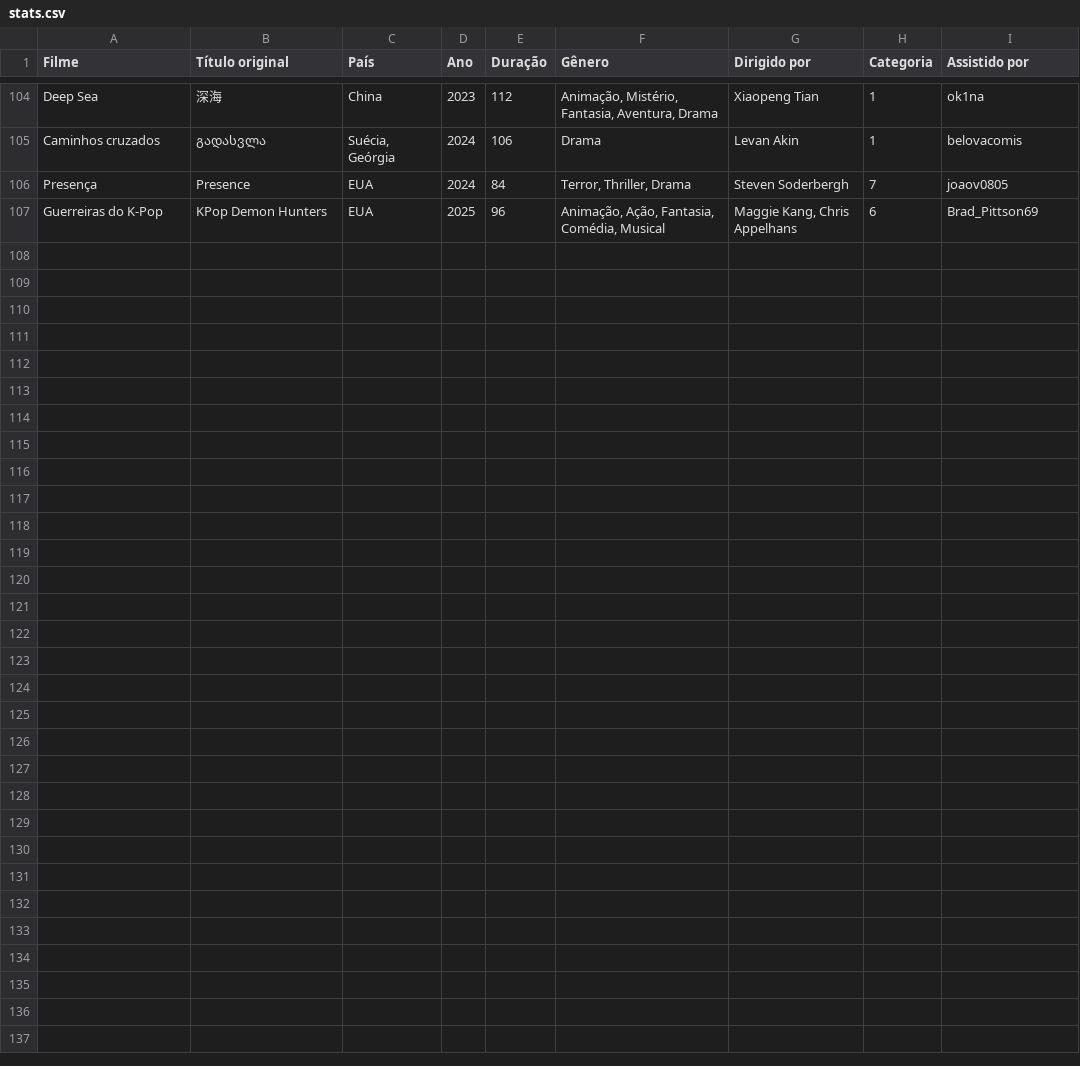
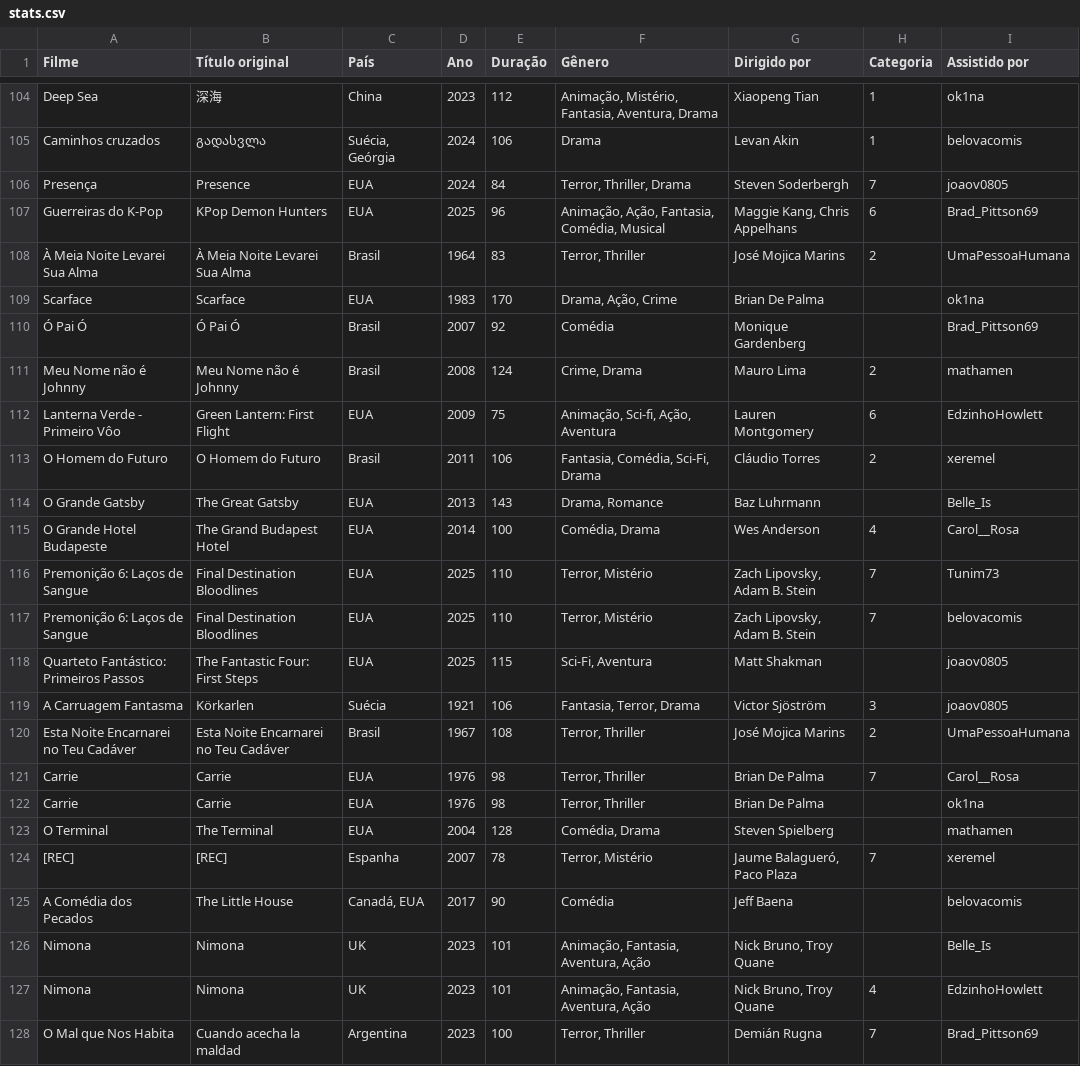
Before and after one commit to Gallicchio-Tavares/Analise-estatistica-participantes, a CSV file: 2025/stats.csv, drawn as a sheet; only a part is shown, gaps mark what is left out.

```diff
--- a/2025/stats.csv
+++ b/2025/stats.csv
@@ -107 +107,22 @@ Presença,Presence,EUA,2024,84,"Terror, Thriller, Drama",Steven Soderbergh ,7,jo
 Guerreiras do K-Pop,KPop Demon Hunters,EUA,2025,96,"Animação, Ação, Fantasia, Comédia, Musical","Maggie Kang, Chris Appelhans",6,Brad_Pittson69
+À Meia Noite Levarei Sua Alma,À Meia Noite Levarei Sua Alma,Brasil,1964,83,"Terror, Thriller",José Mojica Marins,2,UmaPessoaHumana
+Scarface,Scarface,EUA,1983,170,"Drama, Ação, Crime",Brian De Palma,,ok1na
+Ó Pai Ó,Ó Pai Ó,Brasil,2007,92,Comédia,Monique Gardenberg,,Brad_Pittson69
+Meu Nome não é Johnny,Meu Nome não é Johnny,Brasil,2008,124,"Crime, Drama",Mauro Lima,2,mathamen
+Lanterna Verde - Primeiro Vôo,Green Lantern: First Flight,EUA,2009,75,"Animação, Sci-fi, Ação, Aventura",Lauren Montgomery ,6,EdzinhoHowlett
+O Homem do Futuro,O Homem do Futuro,Brasil,2011,106,"Fantasia, Comédia, Sci-Fi, Drama",Cláudio Torres,2,xeremel
+O Grande Gatsby,The Great Gatsby,EUA,2013,143,"Drama, Romance",Baz Luhrmann ,,Belle_Is
+O Grande Hotel Budapeste,The Grand Budapest Hotel,EUA,2014,100,"Comédia, Drama",Wes Anderson,4,Carol__Rosa
+Premonição 6: Laços de Sangue,Final Destination Bloodlines,EUA,2025,110,"Terror, Mistério","Zach Lipovsky, Adam B. Stein ",7,Tunim73
+Premonição 6: Laços de Sangue,Final Destination Bloodlines,EUA,2025,110,"Terror, Mistério","Zach Lipovsky, Adam B. Stein ",7,belovacomis
+Quarteto Fantástico: Primeiros Passos,The Fantastic Four: First Steps,EUA,2025,115,"Sci-Fi, Aventura",Matt Shakman,,joaov0805
+A Carruagem Fantasma,Körkarlen,Suécia,1921,106,"Fantasia, Terror, Drama",Victor Sjöström ,3,joaov0805
+Esta Noite Encarnarei no Teu Cadáver,Esta Noite Encarnarei no Teu Cadáver,Brasil,1967,108,"Terror, Thriller",José Mojica Marins ,2,UmaPessoaHumana
+Carrie,Carrie,EUA,1976,98,"Terror, Thriller",Brian De Palma,7,Carol__Rosa
+Carrie,Carrie,EUA,1976,98,"Terror, Thriller",Brian De Palma,,ok1na
+O Terminal,The Terminal,EUA,2004,128,"Comédia, Drama",Steven Spielberg,,mathamen
+[REC],[REC],Espanha,2007,78,"Terror, Mistério ","Jaume Balagueró, Paco Plaza",7,xeremel
+A Comédia dos Pecados,The Little House,"Canadá, EUA",2017,90,Comédia,Jeff Baena,,belovacomis
+Nimona,Nimona,UK,2023,101,"Animação, Fantasia, Aventura, Ação","Nick Bruno, Troy Quane ",,Belle_Is
+Nimona,Nimona,UK,2023,101,"Animação, Fantasia, Aventura, Ação","Nick Bruno, Troy Quane ",4,EdzinhoHowlett
+O Mal que Nos Habita,Cuando acecha la maldad,Argentina,2023,100,"Terror, Thriller",Demián Rugna,7,Brad_Pittson69
```
Also changed, not shown: 1 other file.
